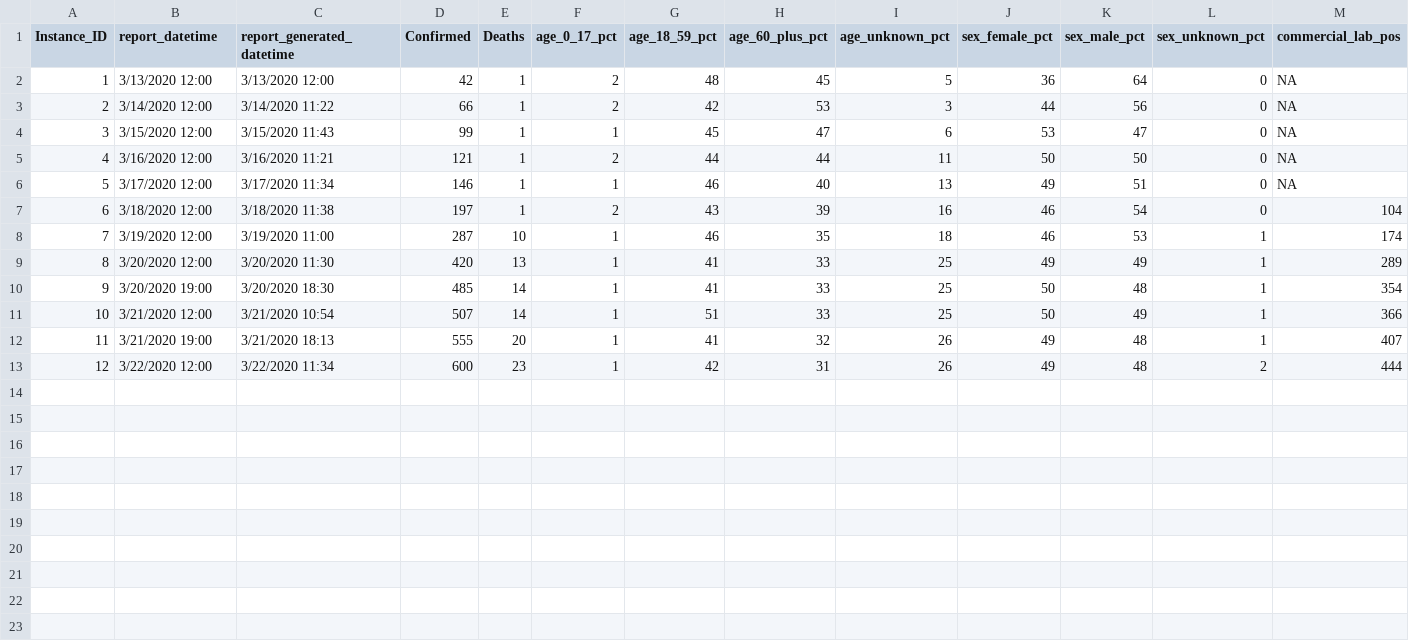
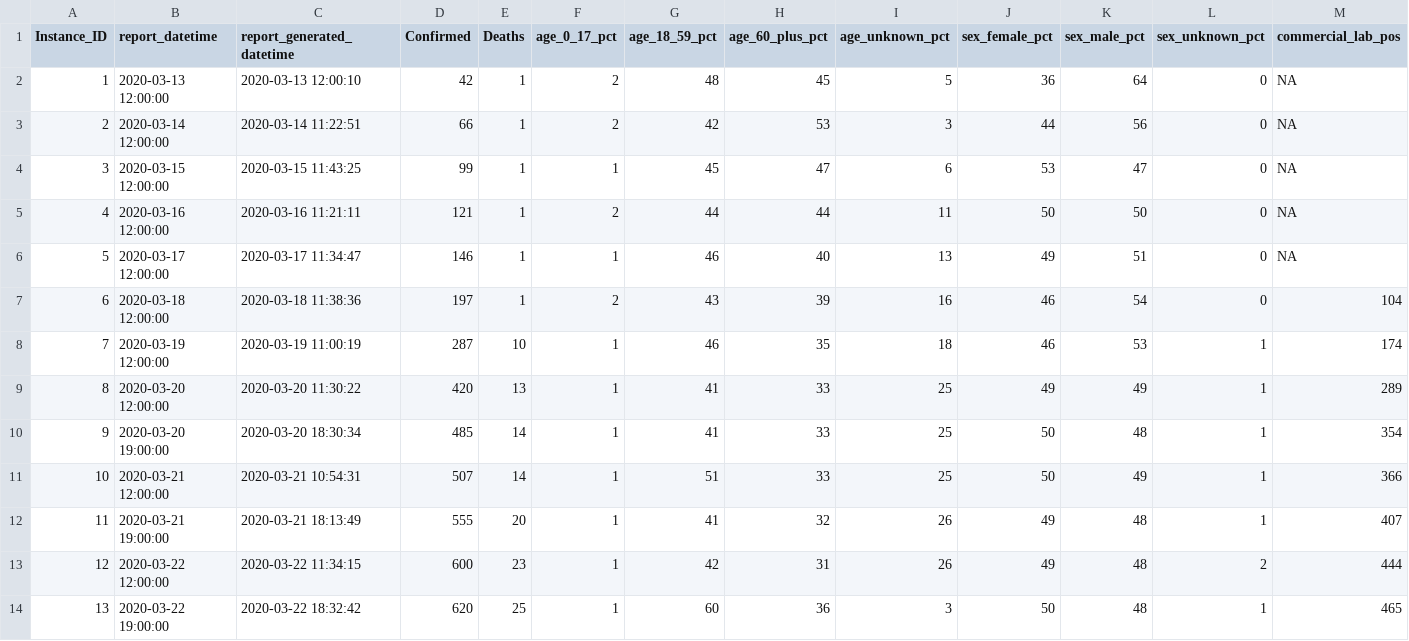
Before and after one commit to mlamias/COVID-19-Georgia, a CSV file: COVID_19_GEORIGA_DATA.csv, drawn as a sheet; only a part is shown; rows hold the shown columns only; the diff names each change by its address in the sheet, - before the commit and + after, or states it on an @@ line.

Commit message:
Update data for 3/22/2020 7 pm

```diff
--- a/COVID_19_GEORIGA_DATA.csv
+++ b/COVID_19_GEORIGA_DATA.csv
-B2 (report_datetime): 3/13/2020 12:00
+B2 (report_datetime): 2020-03-13 12:00:00
-C2 (report_generated_datetime): 3/13/2020 12:00
+C2 (report_generated_datetime): 2020-03-13 12:00:10
-B3 (report_datetime): 3/14/2020 12:00
+B3 (report_datetime): 2020-03-14 12:00:00
-C3 (report_generated_datetime): 3/14/2020 11:22
+C3 (report_generated_datetime): 2020-03-14 11:22:51
-B4 (report_datetime): 3/15/2020 12:00
+B4 (report_datetime): 2020-03-15 12:00:00
-C4 (report_generated_datetime): 3/15/2020 11:43
+C4 (report_generated_datetime): 2020-03-15 11:43:25
-B5 (report_datetime): 3/16/2020 12:00
+B5 (report_datetime): 2020-03-16 12:00:00
-C5 (report_generated_datetime): 3/16/2020 11:21
+C5 (report_generated_datetime): 2020-03-16 11:21:11
-B6 (report_datetime): 3/17/2020 12:00
+B6 (report_datetime): 2020-03-17 12:00:00
-C6 (report_generated_datetime): 3/17/2020 11:34
+C6 (report_generated_datetime): 2020-03-17 11:34:47
-B7 (report_datetime): 3/18/2020 12:00
+B7 (report_datetime): 2020-03-18 12:00:00
-C7 (report_generated_datetime): 3/18/2020 11:38
+C7 (report_generated_datetime): 2020-03-18 11:38:36
-B8 (report_datetime): 3/19/2020 12:00
+B8 (report_datetime): 2020-03-19 12:00:00
-C8 (report_generated_datetime): 3/19/2020 11:00
+C8 (report_generated_datetime): 2020-03-19 11:00:19
-B9 (report_datetime): 3/20/2020 12:00
+B9 (report_datetime): 2020-03-20 12:00:00
-C9 (report_generated_datetime): 3/20/2020 11:30
+C9 (report_generated_datetime): 2020-03-20 11:30:22
-B10 (report_datetime): 3/20/2020 19:00
+B10 (report_datetime): 2020-03-20 19:00:00
-C10 (report_generated_datetime): 3/20/2020 18:30
+C10 (report_generated_datetime): 2020-03-20 18:30:34
-B11 (report_datetime): 3/21/2020 12:00
+B11 (report_datetime): 2020-03-21 12:00:00
-C11 (report_generated_datetime): 3/21/2020 10:54
+C11 (report_generated_datetime): 2020-03-21 10:54:31
-B12 (report_datetime): 3/21/2020 19:00
+B12 (report_datetime): 2020-03-21 19:00:00
-C12 (report_generated_datetime): 3/21/2020 18:13
+C12 (report_generated_datetime): 2020-03-21 18:13:49
-B13 (report_datetime): 3/22/2020 12:00
+B13 (report_datetime): 2020-03-22 12:00:00
-C13 (report_generated_datetime): 3/22/2020 11:34
+C13 (report_generated_datetime): 2020-03-22 11:34:15
+row 14: 13 | 2020-03-22 19:00:00 | 2020-03-22 18:32:42 | 620 | 25 | 1 | 60 | 36 | 3 | 50 | 48 | 1 | 465
```
Also changed, not shown: COVID_19_GEORIGA_COUNTIES_DATA.csv, 2 other files.
